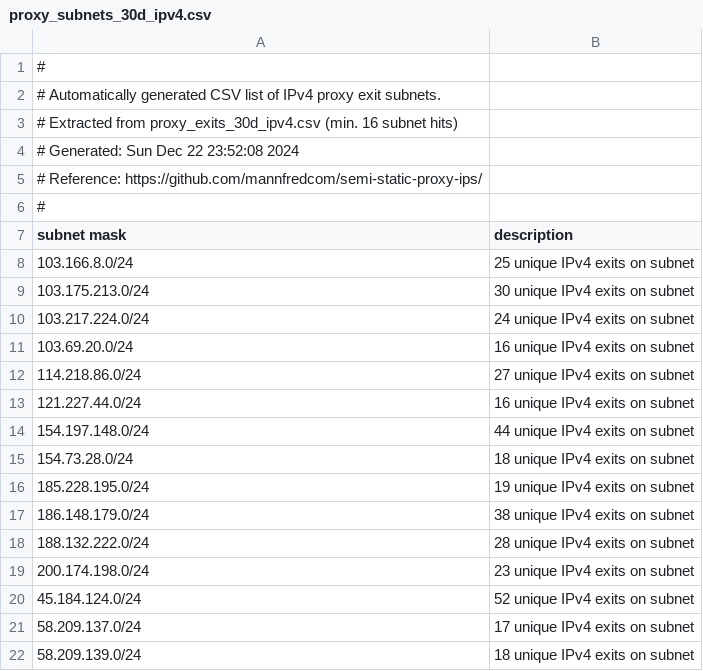
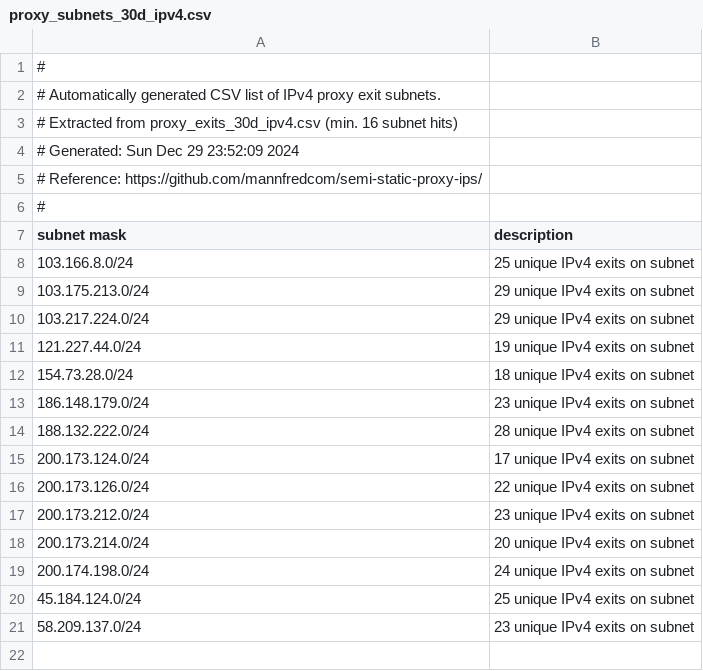
Before and after one commit to mannfredcom/semi-static-proxy-ips, a CSV file: proxy_subnets_30d_ipv4.csv, drawn as a sheet.

```diff
--- a/proxy_subnets_30d_ipv4.csv
+++ b/proxy_subnets_30d_ipv4.csv
@@ -3,3 +3,3 @@
 # Extracted from proxy_exits_30d_ipv4.csv (min. 16 subnet hits)
-# Generated: Sun Dec 22 23:52:08 2024
+# Generated: Sun Dec 29 23:52:09 2024
 # Reference: https://github.com/mannfredcom/semi-static-proxy-ips/
@@ -8,15 +8,14 @@ subnet mask,description
 103.166.8.0/24,25 unique IPv4 exits on subnet
-103.175.213.0/24,30 unique IPv4 exits on subnet
-103.217.224.0/24,24 unique IPv4 exits on subnet
-103.69.20.0/24,16 unique IPv4 exits on subnet
-114.218.86.0/24,27 unique IPv4 exits on subnet
-121.227.44.0/24,16 unique IPv4 exits on subnet
-154.197.148.0/24,44 unique IPv4 exits on subnet
+103.175.213.0/24,29 unique IPv4 exits on subnet
+103.217.224.0/24,29 unique IPv4 exits on subnet
+121.227.44.0/24,19 unique IPv4 exits on subnet
 154.73.28.0/24,18 unique IPv4 exits on subnet
-185.228.195.0/24,19 unique IPv4 exits on subnet
-186.148.179.0/24,38 unique IPv4 exits on subnet
+186.148.179.0/24,23 unique IPv4 exits on subnet
 188.132.222.0/24,28 unique IPv4 exits on subnet
-200.174.198.0/24,23 unique IPv4 exits on subnet
-45.184.124.0/24,52 unique IPv4 exits on subnet
-58.209.137.0/24,17 unique IPv4 exits on subnet
-58.209.139.0/24,18 unique IPv4 exits on subnet
+200.173.124.0/24,17 unique IPv4 exits on subnet
+200.173.126.0/24,22 unique IPv4 exits on subnet
+200.173.212.0/24,23 unique IPv4 exits on subnet
+200.173.214.0/24,20 unique IPv4 exits on subnet
+200.174.198.0/24,24 unique IPv4 exits on subnet
+45.184.124.0/24,25 unique IPv4 exits on subnet
+58.209.137.0/24,23 unique IPv4 exits on subnet
```
Also changed, not shown: proxy_exits_30d_ipv6.csv, proxy_subnets_30d_ipv6.csv, 8 other files.
